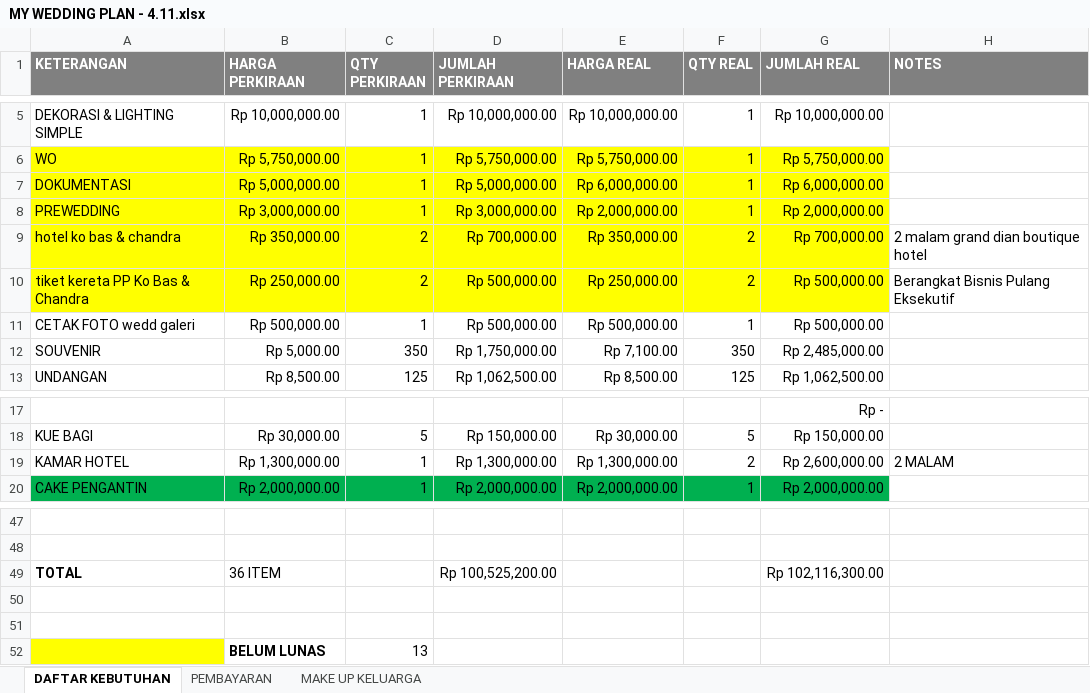
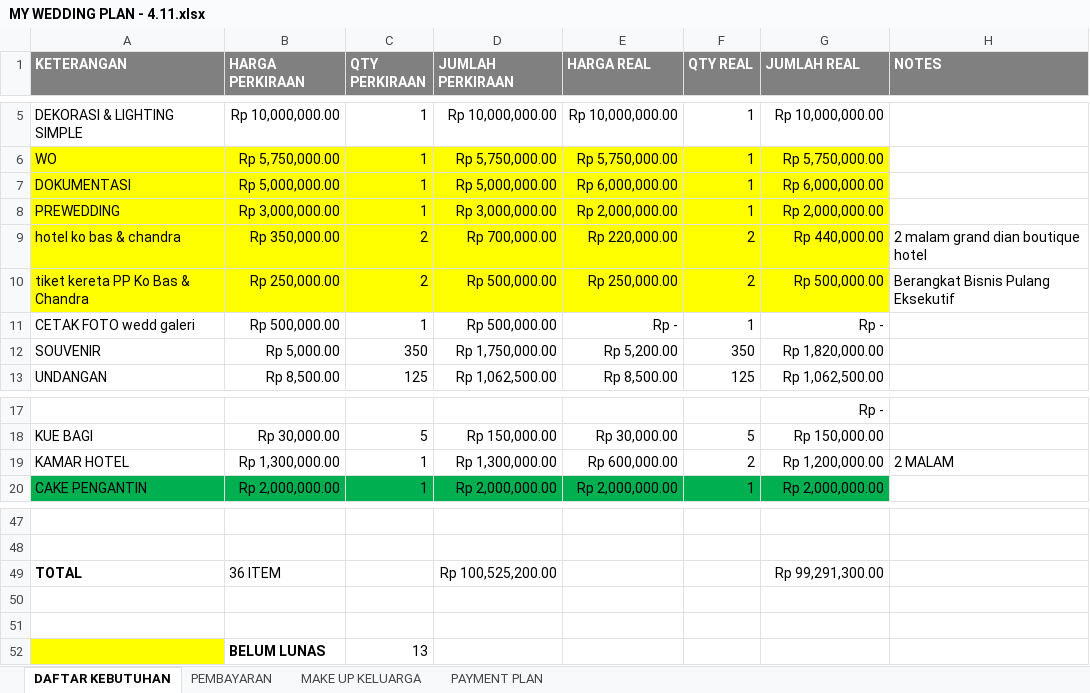
Before and after one commit to ricmawan/projects, an Excel workbook: incrediblejournEYBEEwithyou/MY WEDDING PLAN - 4.11.xlsx, sheet DAFTAR KEBUTUHAN, drawn as a sheet; only a part is shown, gaps mark what is left out; values as stored, in another font and other column widths than the file's, no borders; the diff names each change by its address in the sheet, - before the commit and + after, or states it on an @@ line.

```diff
--- a/incrediblejournEYBEEwithyou/MY WEDDING PLAN - 4.11.xlsx (sheet DAFTAR KEBUTUHAN)
+++ b/incrediblejournEYBEEwithyou/MY WEDDING PLAN - 4.11.xlsx (sheet DAFTAR KEBUTUHAN)
+sheet tab: PAYMENT PLAN
-E9 (HARGA REAL): Rp 350,000.00
+E9 (HARGA REAL): Rp 220,000.00
-G9 (JUMLAH REAL): Rp 700,000.00
+G9 (JUMLAH REAL): Rp 440,000.00
-E11 (HARGA REAL): Rp 500,000.00
+E11 (HARGA REAL): Rp -
-G11 (JUMLAH REAL): Rp 500,000.00
+G11 (JUMLAH REAL): Rp -
-E12 (HARGA REAL): Rp 7,100.00
+E12 (HARGA REAL): Rp 5,200.00
-G12 (JUMLAH REAL): Rp 2,485,000.00
+G12 (JUMLAH REAL): Rp 1,820,000.00
-E19 (HARGA REAL): Rp 1,300,000.00
+E19 (HARGA REAL): Rp 600,000.00
-G19 (JUMLAH REAL): Rp 2,600,000.00
+G19 (JUMLAH REAL): Rp 1,200,000.00
-G49 (JUMLAH REAL): Rp 102,116,300.00
+G49 (JUMLAH REAL): Rp 99,291,300.00
```
